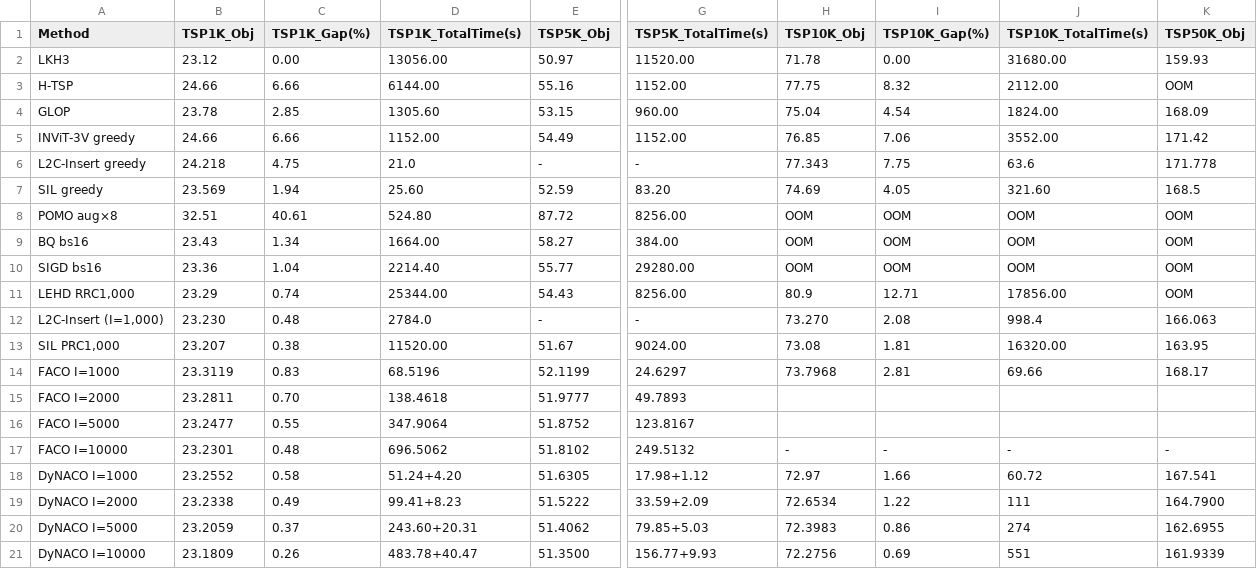
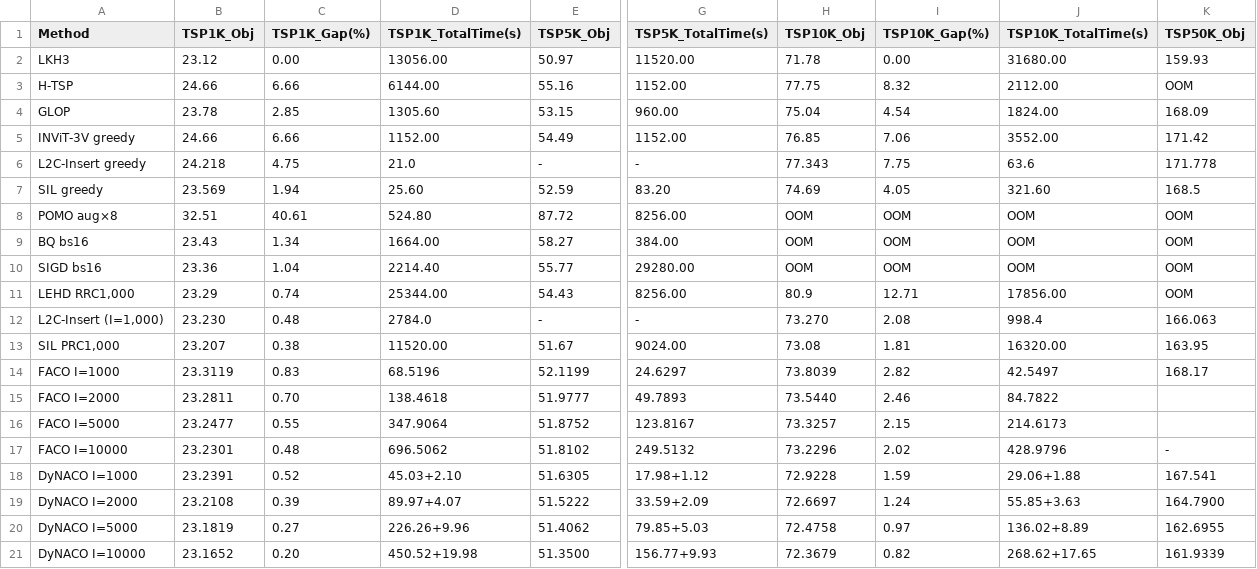
Before and after one commit to shoraaa/MoDyNACO, a CSV file: results.csv, drawn as a sheet; only a part is shown, gaps mark what is left out; the diff names each change by its address in the sheet, - before the commit and + after, or states it on an @@ line.

Commit message:
feat: Add coordinate normalization for neural network input in `train.py` to ensure consistent scaling and update `results.csv` with new experimental results.

```diff
--- a/results.csv
+++ b/results.csv
-H14 (TSP10K_Obj): 73.7968
+H14 (TSP10K_Obj): 73.8039
-I14 (TSP10K_Gap(%)): 2.81
+I14 (TSP10K_Gap(%)): 2.82
-J14 (TSP10K_TotalTime(s)): 69.66
+J14 (TSP10K_TotalTime(s)): 42.5497
-H15 (TSP10K_Obj): (empty)
+H15 (TSP10K_Obj): 73.5440
-I15 (TSP10K_Gap(%)): (empty)
+I15 (TSP10K_Gap(%)): 2.46
-J15 (TSP10K_TotalTime(s)): (empty)
+J15 (TSP10K_TotalTime(s)): 84.7822
-H16 (TSP10K_Obj): (empty)
+H16 (TSP10K_Obj): 73.3257
-I16 (TSP10K_Gap(%)): (empty)
+I16 (TSP10K_Gap(%)): 2.15
-J16 (TSP10K_TotalTime(s)): (empty)
+J16 (TSP10K_TotalTime(s)): 214.6173
-H17 (TSP10K_Obj): -
+H17 (TSP10K_Obj): 73.2296
-I17 (TSP10K_Gap(%)): -
+I17 (TSP10K_Gap(%)): 2.02
-J17 (TSP10K_TotalTime(s)): -
+J17 (TSP10K_TotalTime(s)): 428.9796
-B18 (TSP1K_Obj): 23.2552
+B18 (TSP1K_Obj): 23.2391
-C18 (TSP1K_Gap(%)): 0.58
+C18 (TSP1K_Gap(%)): 0.52
-D18 (TSP1K_TotalTime(s)): 51.24+4.20
+D18 (TSP1K_TotalTime(s)): 45.03+2.10
-H18 (TSP10K_Obj): 72.97
+H18 (TSP10K_Obj): 72.9228
-I18 (TSP10K_Gap(%)): 1.66
+I18 (TSP10K_Gap(%)): 1.59
-J18 (TSP10K_TotalTime(s)): 60.72
+J18 (TSP10K_TotalTime(s)): 29.06+1.88
-B19 (TSP1K_Obj): 23.2338
+B19 (TSP1K_Obj): 23.2108
-C19 (TSP1K_Gap(%)): 0.49
+C19 (TSP1K_Gap(%)): 0.39
-D19 (TSP1K_TotalTime(s)): 99.41+8.23
+D19 (TSP1K_TotalTime(s)): 89.97+4.07
-H19 (TSP10K_Obj): 72.6534
+H19 (TSP10K_Obj): 72.6697
-I19 (TSP10K_Gap(%)): 1.22
+I19 (TSP10K_Gap(%)): 1.24
-J19 (TSP10K_TotalTime(s)): 111
+J19 (TSP10K_TotalTime(s)): 55.85+3.63
-B20 (TSP1K_Obj): 23.2059
+B20 (TSP1K_Obj): 23.1819
-C20 (TSP1K_Gap(%)): 0.37
+C20 (TSP1K_Gap(%)): 0.27
-D20 (TSP1K_TotalTime(s)): 243.60+20.31
+D20 (TSP1K_TotalTime(s)): 226.26+9.96
-H20 (TSP10K_Obj): 72.3983
+H20 (TSP10K_Obj): 72.4758
-I20 (TSP10K_Gap(%)): 0.86
+I20 (TSP10K_Gap(%)): 0.97
-J20 (TSP10K_TotalTime(s)): 274
+J20 (TSP10K_TotalTime(s)): 136.02+8.89
-B21 (TSP1K_Obj): 23.1809
+B21 (TSP1K_Obj): 23.1652
-C21 (TSP1K_Gap(%)): 0.26
+C21 (TSP1K_Gap(%)): 0.20
-D21 (TSP1K_TotalTime(s)): 483.78+40.47
+D21 (TSP1K_TotalTime(s)): 450.52+19.98
-H21 (TSP10K_Obj): 72.2756
+H21 (TSP10K_Obj): 72.3679
-I21 (TSP10K_Gap(%)): 0.69
+I21 (TSP10K_Gap(%)): 0.82
-J21 (TSP10K_TotalTime(s)): 551
+J21 (TSP10K_TotalTime(s)): 268.62+17.65
```
Also changed, not shown: 1 other file.
